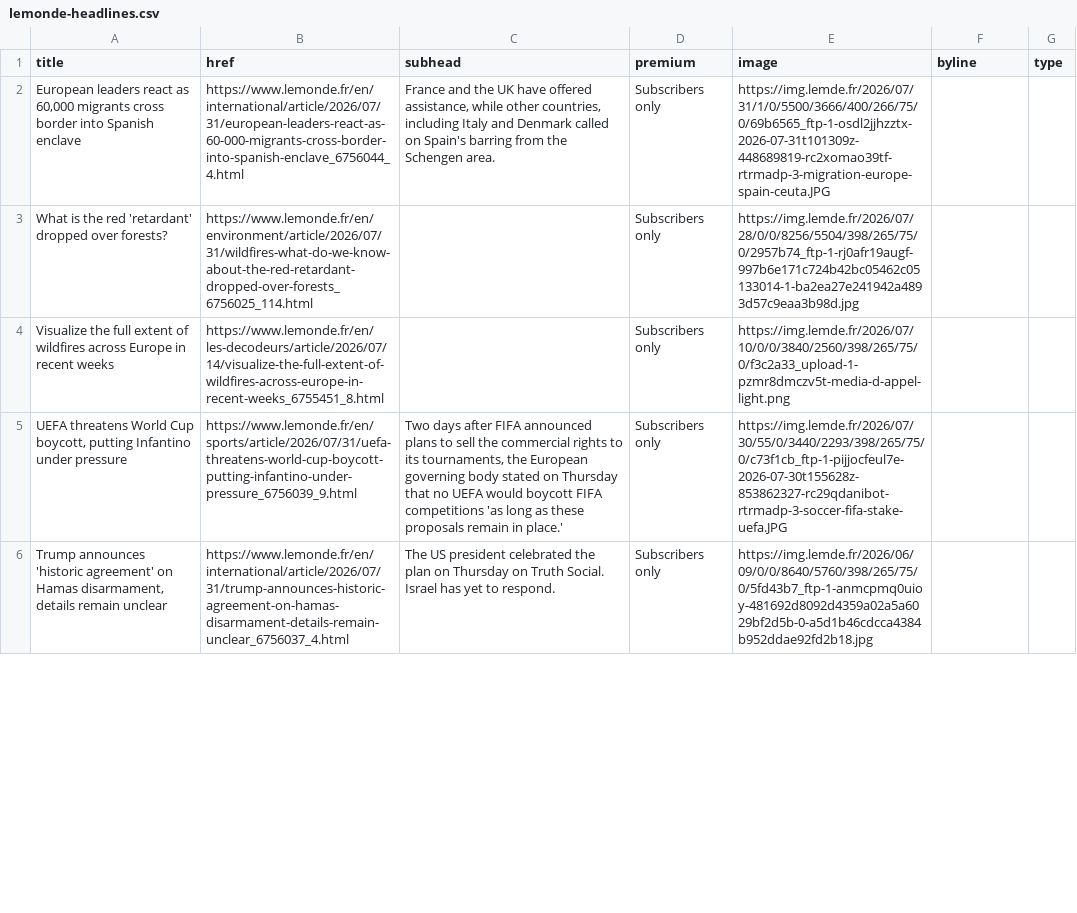
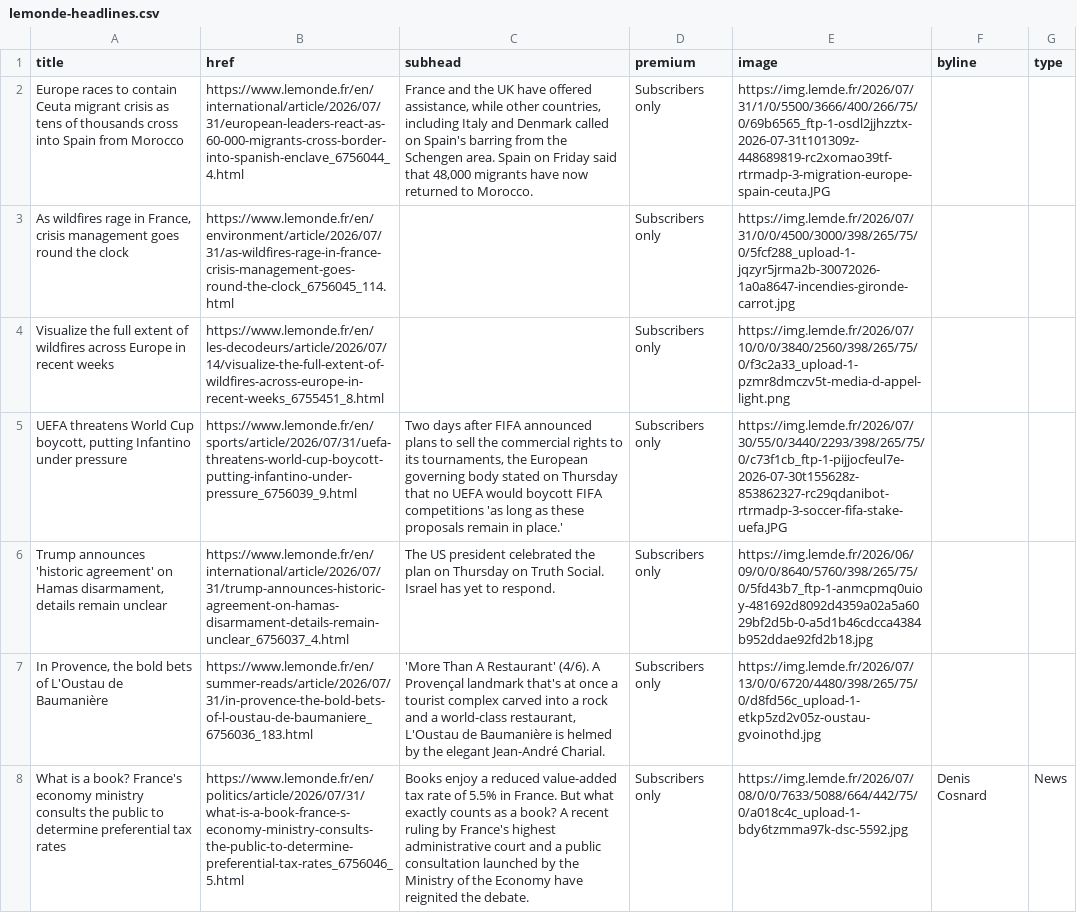
Before and after one commit to nicchoi-29/lede-07-homework-lemonde, a CSV file: lemonde-headlines.csv, drawn as a sheet; only a part is shown; the diff covers the shown part only; the diff names each change by its address in the sheet, - before the commit and + after, or states it on an @@ line.

```diff
--- a/lemonde-headlines.csv
+++ b/lemonde-headlines.csv
-A2 (title): European leaders react as 60,000 migrants cross border into Spanish enclave
+A2 (title): Europe races to contain Ceuta migrant crisis as tens of thousands cross into Spain from Morocco
-C2 (subhead): …Schengen area.
+C2 (subhead): …Schengen area. Spain on Friday said that 48,000 migrants have now returned to Morocco.
-A3 (title): What is the red 'retardant' dropped over forests?
+A3 (title): As wildfires rage in France, crisis management goes round the clock
-B3 (href): https://www.lemonde.fr/en/environment/article/2026/07/31/wildfires-what-do-we-know-about-the-red-retardant-dropped-over-forests_6756025_114.html
+B3 (href): https://www.lemonde.fr/en/environment/article/2026/07/31/as-wildfires-rage-in-france-crisis-management-goes-round-the-clock_6756045_114.html
-E3 (image): https://img.lemde.fr/2026/07/28/0/0/8256/5504/398/265/75/0/2957b74_ftp-1-rj0afr19augf-997b6e171c724b42bc05462c05133014-1-ba2ea27e241942a4893d57c9eaa3b98d.jpg
+E3 (image): https://img.lemde.fr/2026/07/31/0/0/4500/3000/398/265/75/0/5fcf288_upload-1-jqzyr5jrma2b-30072026-1a0a8647-incendies-gironde-carrot.jpg
+row 7: In Provence, the bold bets of L'Oustau de Baumanière | https://www.lemonde.fr/en/summer-reads/article/2026/07/31/in-provence-the-bold-bets-of-l-oustau-de-baumaniere_6756036_183.html | 'More Than A Restaurant' (4/6). A Provençal landmark that's at once a tourist complex carved into a rock and a world-class restaurant, L'Oustau de Baumanière is helmed by the elegant Jean-André Charial. | Subscribers only | https://img.lemde.fr/2026/07/13/0/0/6720/4480/398/265/75/0/d8fd56c_upload-1-etkp5zd2v05z-oustau-gvoinothd.jpg
+row 8: What is a book? France's economy ministry consults the public to determine preferential tax rates | https://www.lemonde.fr/en/politics/article/2026/07/31/what-is-a-book-france-s-economy-ministry-consults-the-public-to-determine-preferential-tax-rates_6756046_5.html | Books enjoy a reduced value-added tax rate of 5.5% in France. But what exactly counts as a book? A recent ruling by France's highest administrative court and a public consultation launched by the Ministry of the Economy have reignited the debate. | Subscribers only | https://img.lemde.fr/2026/07/08/0/0/7633/5088/664/442/75/0/a018c4c_upload-1-bdy6tzmma97k-dsc-5592.jpg | Denis Cosnard | News
```
Also changed, not shown: 1 added row, 3 removed rows, 1 moved row and 5 edited cells elsewhere in this file.
